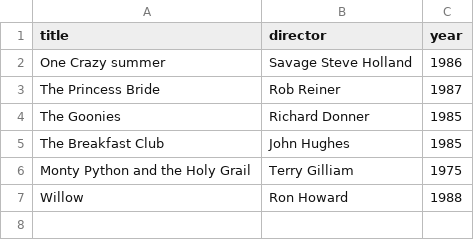
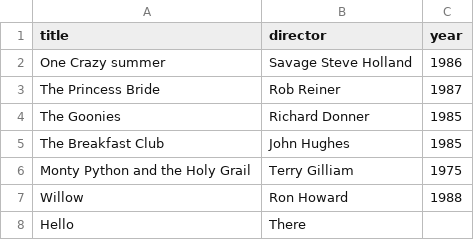
Before and after one commit to OniWarrior/webflyx, a CSV file: classics.csv, drawn as a sheet.

Commit message:
Update classics.csv
J: Hello there

```diff
--- a/classics.csv
+++ b/classics.csv
@@ -7 +7,2 @@ Monty Python and the Holy Grail, Terry Gilliam, 1975
 Willow, Ron Howard, 1988
+Hello, There
```
